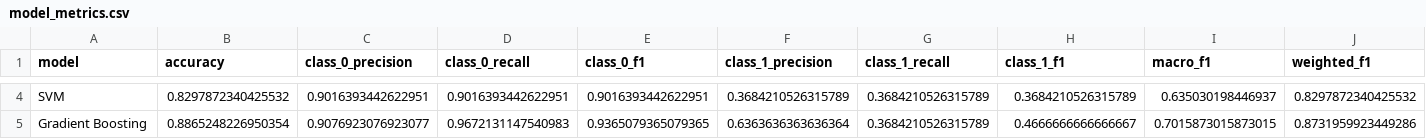
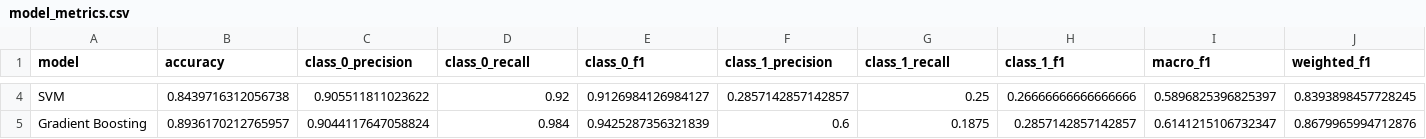
Before and after one commit to sohailshaik03/breast-cancer-multiomics-ml-thesis, a CSV file: results/model_metrics.csv, drawn as a sheet; only a part is shown, gaps mark what is left out; the diff covers the shown part only; the diff names each change by its address in the sheet, - before the commit and + after, or states it on an @@ line.

```diff
--- a/results/model_metrics.csv
+++ b/results/model_metrics.csv
-B4 (accuracy): 0.8297872340425532
+B4 (accuracy): 0.8439716312056738
-C4 (class_0_precision): 0.9016393442622951
+C4 (class_0_precision): 0.905511811023622
-D4 (class_0_recall): 0.9016393442622951
+D4 (class_0_recall): 0.92
-E4 (class_0_f1): 0.9016393442622951
+E4 (class_0_f1): 0.9126984126984127
-F4 (class_1_precision): 0.3684210526315789
+F4 (class_1_precision): 0.2857142857142857
-G4 (class_1_recall): 0.3684210526315789
+G4 (class_1_recall): 0.25
-H4 (class_1_f1): 0.3684210526315789
+H4 (class_1_f1): 0.26666666666666666
-I4 (macro_f1): 0.635030198446937
+I4 (macro_f1): 0.5896825396825397
-J4 (weighted_f1): 0.8297872340425532
+J4 (weighted_f1): 0.8393898457728245
-B5 (accuracy): 0.8865248226950354
+B5 (accuracy): 0.8936170212765957
-C5 (class_0_precision): 0.9076923076923077
+C5 (class_0_precision): 0.9044117647058824
-D5 (class_0_recall): 0.9672131147540983
+D5 (class_0_recall): 0.984
-E5 (class_0_f1): 0.9365079365079365
+E5 (class_0_f1): 0.9425287356321839
-F5 (class_1_precision): 0.6363636363636364
+F5 (class_1_precision): 0.6
-G5 (class_1_recall): 0.3684210526315789
+G5 (class_1_recall): 0.1875
-H5 (class_1_f1): 0.4666666666666667
+H5 (class_1_f1): 0.2857142857142857
-I5 (macro_f1): 0.7015873015873015
+I5 (macro_f1): 0.6141215106732347
-J5 (weighted_f1): 0.8731959923449286
+J5 (weighted_f1): 0.8679965994712876
```
Also changed, not shown: 37 edited cells elsewhere in this file, 11 other files.
